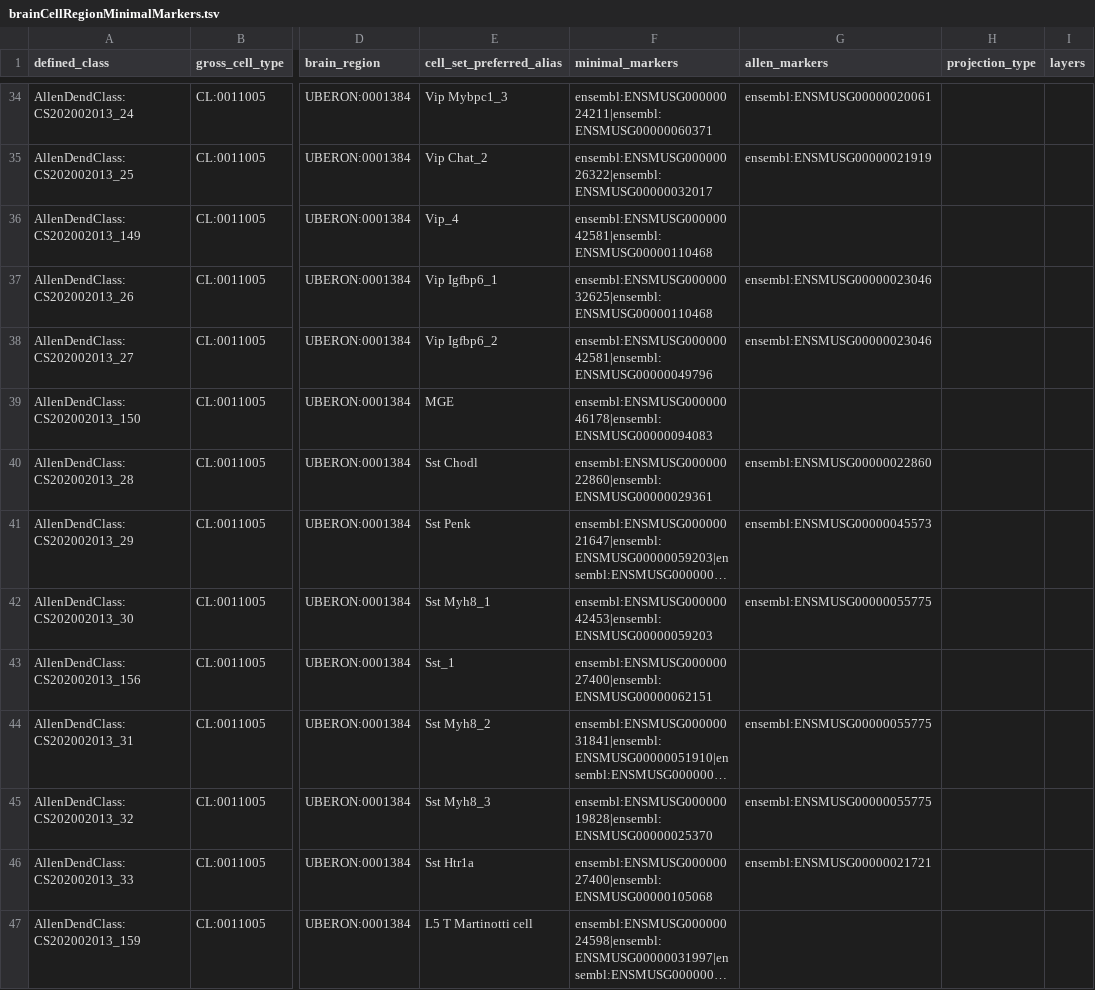
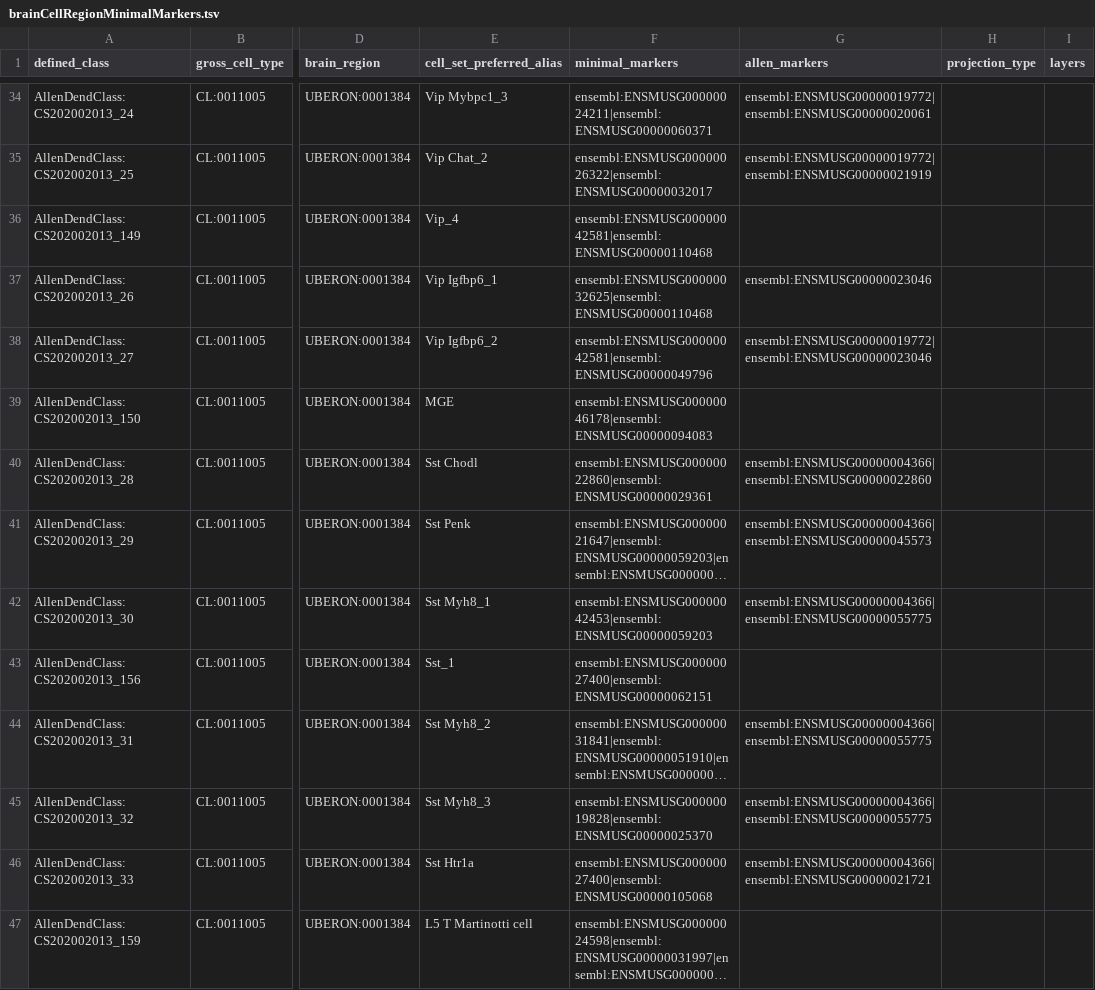
Before and after one commit to obophenotype/brain_data_standards_ontologies, a TSV file: src/patterns/data/default/brainCellRegionMinimalMarkers.tsv, drawn as a sheet; only a part is shown, gaps mark what is left out; long unchanged cells end in …; the diff covers the shown part only; the diff names each change by its address in the sheet, - before the commit and + after, or states it on an @@ line.

Commit message:
Allen markers update bds ontology release 23.06.2021

```diff
--- a/src/patterns/data/default/brainCellRegionMinimalMarkers.tsv
+++ b/src/patterns/data/default/brainCellRegionMinimalMarkers.tsv
-G34 (allen_markers): ensembl:ENSMUSG00000020061
+G34 (allen_markers): ensembl:ENSMUSG00000019772|ensembl:ENSMUSG00000020061
-G35 (allen_markers): ensembl:ENSMUSG00000021919
+G35 (allen_markers): ensembl:ENSMUSG00000019772|ensembl:ENSMUSG00000021919
-G38 (allen_markers): ensembl:ENSMUSG00000023046
+G38 (allen_markers): ensembl:ENSMUSG00000019772|ensembl:ENSMUSG00000023046
-G40 (allen_markers): ensembl:ENSMUSG00000022860
+G40 (allen_markers): ensembl:ENSMUSG00000004366|ensembl:ENSMUSG00000022860
-G41 (allen_markers): ensembl:ENSMUSG00000045573
+G41 (allen_markers): ensembl:ENSMUSG00000004366|ensembl:ENSMUSG00000045573
-G42 (allen_markers): ensembl:ENSMUSG00000055775
+G42 (allen_markers): ensembl:ENSMUSG00000004366|ensembl:ENSMUSG00000055775
-G44:G45 (allen_markers): ensembl:ENSMUSG00000055775
+G44:G45 (allen_markers): ensembl:ENSMUSG00000004366|ensembl:ENSMUSG00000055775
-G46 (allen_markers): ensembl:ENSMUSG00000021721
+G46 (allen_markers): ensembl:ENSMUSG00000004366|ensembl:ENSMUSG00000021721
```
Also changed, not shown: 42 edited cells elsewhere in this file, 24 other files.
